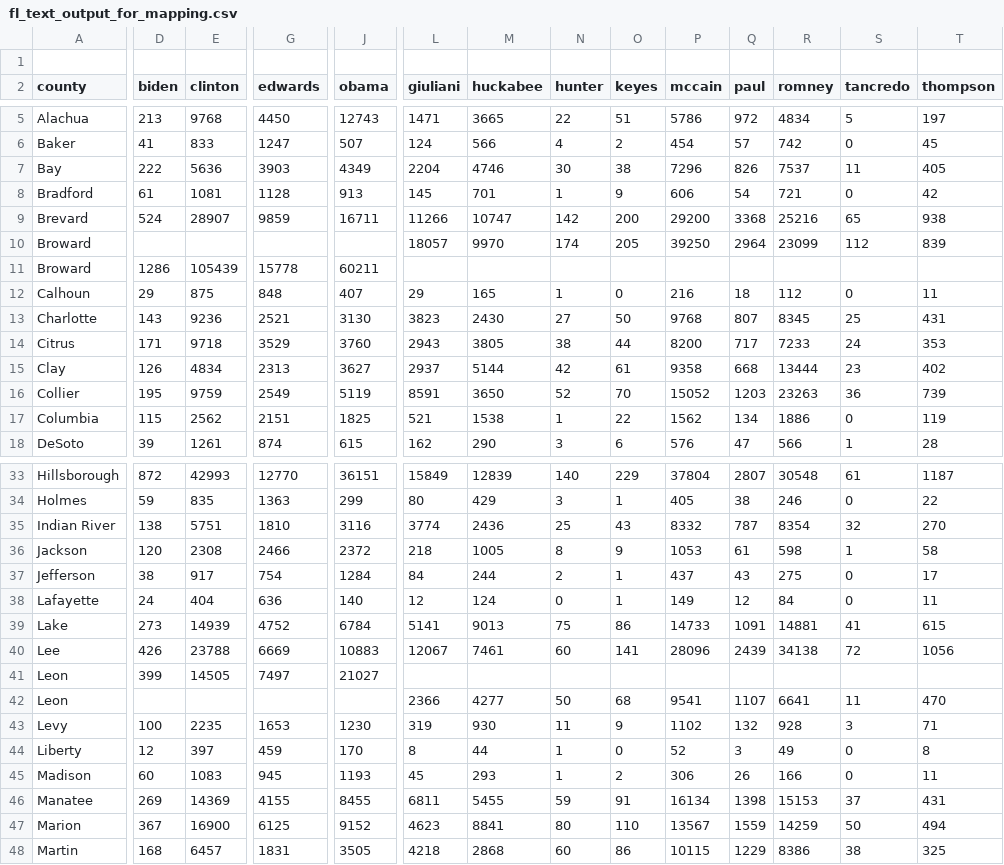
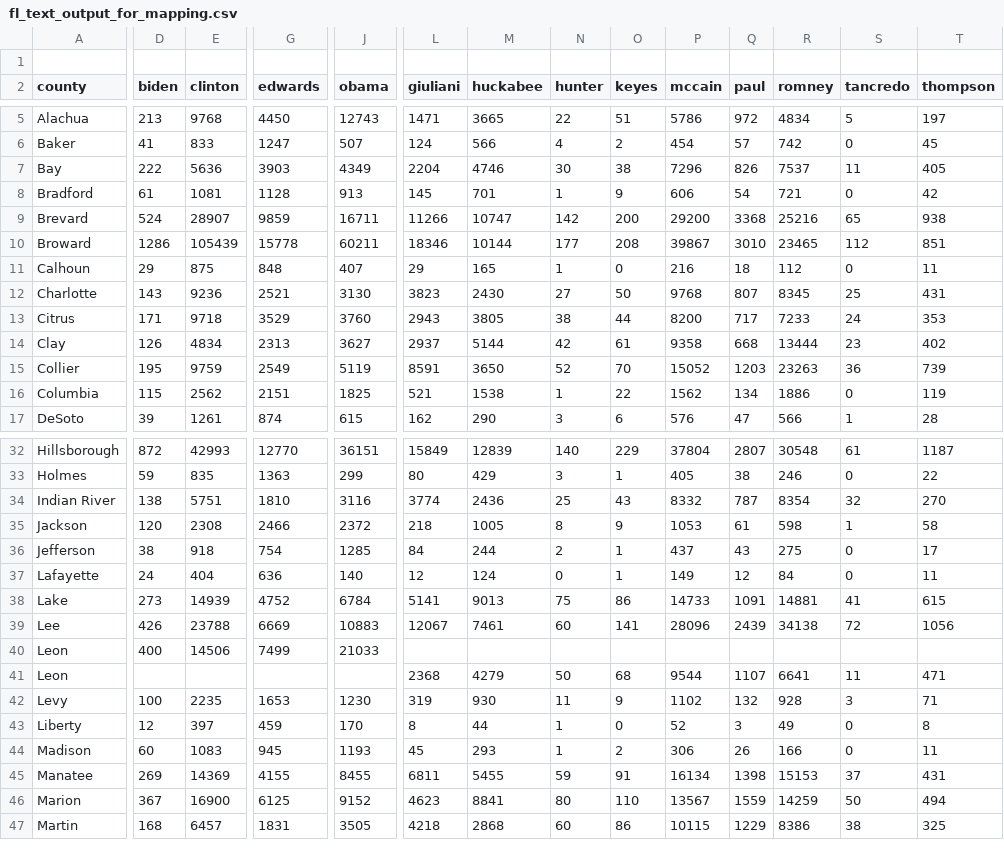
Before and after one commit to googlearchive/js-v2-samples, a CSV file: elections/2008/primary/states/fl/fl_text_output_for_mapping.csv, drawn as a sheet; only a part is shown, gaps mark what is left out; removed rows and columns are numbered as before the commit, all else as after; rows hold the shown columns only; the diff covers the shown part only; the diff names each change by its address in the sheet, - before the commit and + after, or states it on an @@ line.

```diff
--- a/elections/2008/primary/states/fl/fl_text_output_for_mapping.csv
+++ b/elections/2008/primary/states/fl/fl_text_output_for_mapping.csv
-row 10: Broward |  |  |  |  | 18057 | 9970 | 174 | 205 | 39250 | 2964 | 23099 | 112 | 839
-L10 (giuliani): (empty)
+L10 (giuliani): 18346
-M10 (huckabee): (empty)
+M10 (huckabee): 10144
-N10 (hunter): (empty)
+N10 (hunter): 177
-O10 (keyes): (empty)
+O10 (keyes): 208
-P10 (mccain): (empty)
+P10 (mccain): 39867
-Q10 (paul): (empty)
+Q10 (paul): 3010
-R10 (romney): (empty)
+R10 (romney): 23465
-S10 (tancredo): (empty)
+S10 (tancredo): 112
-T10 (thompson): (empty)
+T10 (thompson): 851
-E36 (clinton): 917
+E36 (clinton): 918
-J36 (obama): 1284
+J36 (obama): 1285
-D40 (biden): 399
+D40 (biden): 400
-E40 (clinton): 14505
+E40 (clinton): 14506
-G40 (edwards): 7497
+G40 (edwards): 7499
-J40 (obama): 21027
+J40 (obama): 21033
-L41 (giuliani): 2366
+L41 (giuliani): 2368
-M41 (huckabee): 4277
+M41 (huckabee): 4279
-P41 (mccain): 9541
+P41 (mccain): 9544
-T41 (thompson): 470
+T41 (thompson): 471
```
Also changed, not shown: 4 added rows, 4 removed rows, 1 moved row and 21 edited cells elsewhere in this file, 2 other files.
